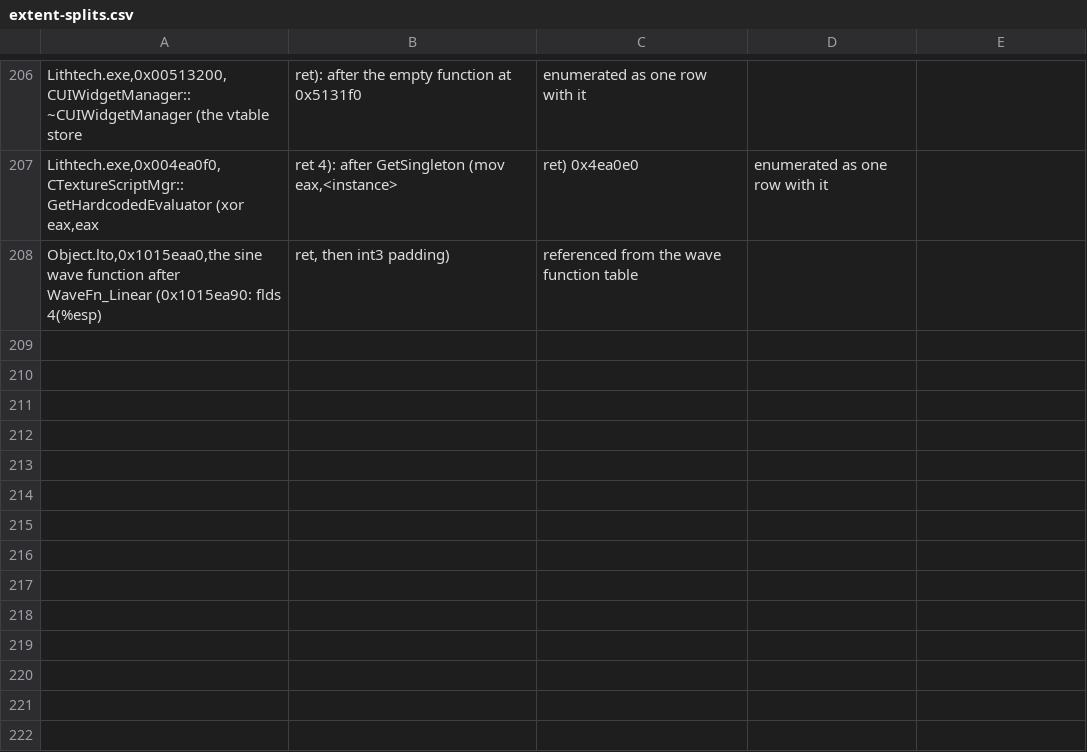
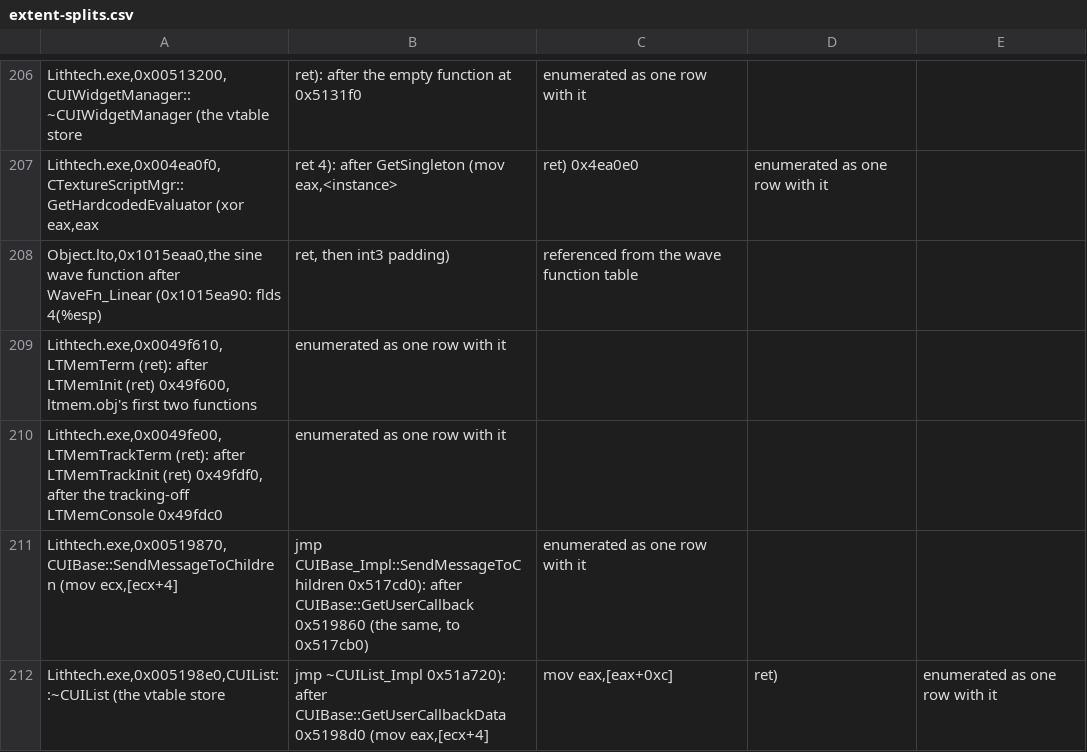
Before and after one commit to nolffan/cjacksrc, a CSV file: progress/extent-splits.csv, drawn as a sheet; only a part is shown, gaps mark what is left out.

```diff
--- a/progress/extent-splits.csv
+++ b/progress/extent-splits.csv
@@ -208 +208,5 @@ Lithtech.exe,0x004ea0f0,CTextureScriptMgr::GetHardcodedEvaluator (xor eax,eax; r
 Object.lto,0x1015eaa0,the sine wave function after WaveFn_Linear (0x1015ea90: flds 4(%esp); ret, then int3 padding); referenced from the wave function table
+Lithtech.exe,0x0049f610,LTMemTerm (ret): after LTMemInit (ret) 0x49f600, ltmem.obj's first two functions; enumerated as one row with it
+Lithtech.exe,0x0049fe00,LTMemTrackTerm (ret): after LTMemTrackInit (ret) 0x49fdf0, after the tracking-off LTMemConsole 0x49fdc0; enumerated as one row with it
+Lithtech.exe,0x00519870,CUIBase::SendMessageToChildren (mov ecx,[ecx+4]; jmp CUIBase_Impl::SendMessageToChildren 0x517cd0): after CUIBase::GetUserCallback 0x519860 (the same, to 0x517cb0); enumerated as one row with it
+Lithtech.exe,0x005198e0,CUIList::~CUIList (the vtable store; jmp ~CUIList_Impl 0x51a720): after CUIBase::GetUserCallbackData 0x5198d0 (mov eax,[ecx+4]; mov eax,[eax+0xc]; ret); enumerated as one row with it
```
Also changed, not shown: progress/Lithtech-screen-exclude.csv, 12 other files.
